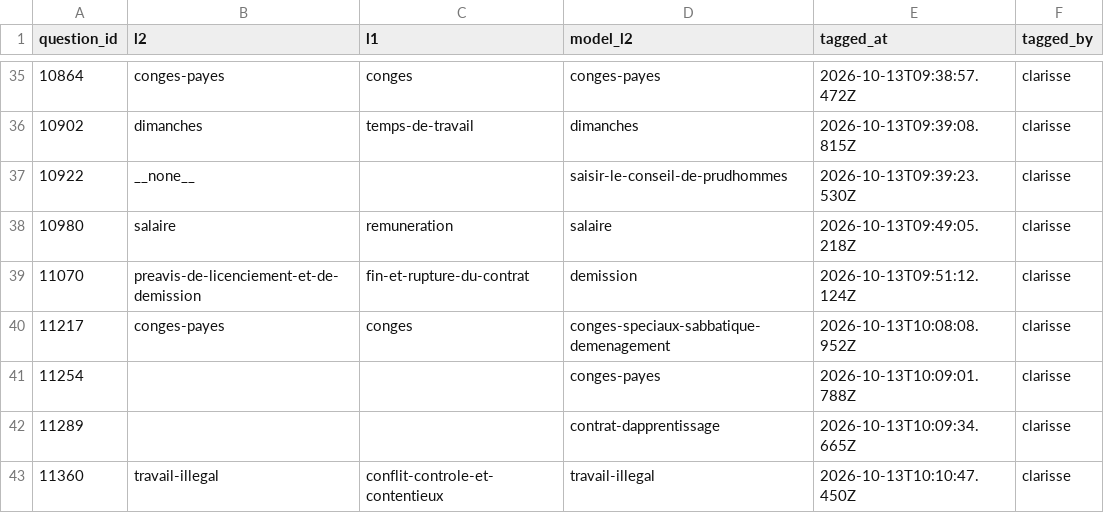
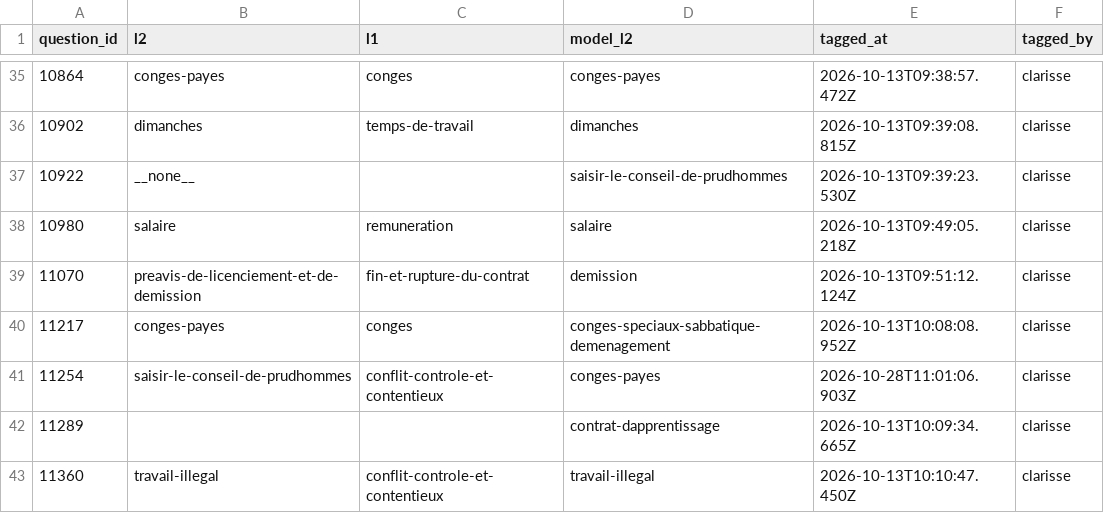
Before and after one commit to rmelisson/fiches-sp-links-tagging, a CSV file: votes/question_themes.csv, drawn as a sheet; only a part is shown, gaps mark what is left out.

Commit message:
themes: clarisse (142)

```diff
--- a/votes/question_themes.csv
+++ b/votes/question_themes.csv
@@ -40,3 +40,3 @@ question_id,l2,l1,model_l2,tagged_at,tagged_by
 11217,conges-payes,conges,conges-speciaux-sabbatique-demenagement,2026-10-13T10:08:08.952Z,clarisse
-11254,,,conges-payes,2026-10-13T10:09:01.788Z,clarisse
+11254,saisir-le-conseil-de-prudhommes,conflit-controle-et-contentieux,conges-payes,2026-10-28T11:01:06.903Z,clarisse
 11289,,,contrat-dapprentissage,2026-10-13T10:09:34.665Z,clarisse
```
